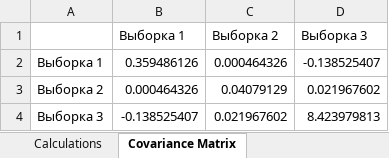
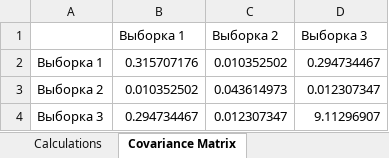
Before and after one commit to anmutya/lab2Stats, an Excel workbook: lab2Stats/Calculations.xlsx, sheet Covariance Matrix, drawn as a sheet; values as stored, in another font and other column widths than the file's, no borders; the diff names each change by its address in the sheet, - before the commit and + after, or states it on an @@ line.

Commit message:
Сделан выбор по номеру листа или его названию

```diff
--- a/lab2Stats/Calculations.xlsx (sheet Covariance Matrix)
+++ b/lab2Stats/Calculations.xlsx (sheet Covariance Matrix)
-B2 (Выборка 1): 0.359486126
+B2 (Выборка 1): 0.315707176
-C2 (Выборка 2): 0.000464326
+C2 (Выборка 2): 0.010352502
-D2 (Выборка 3): -0.138525407
+D2 (Выборка 3): 0.294734467
-B3 (Выборка 1): 0.000464326
+B3 (Выборка 1): 0.010352502
-C3 (Выборка 2): 0.04079129
+C3 (Выборка 2): 0.043614973
-D3 (Выборка 3): 0.021967602
+D3 (Выборка 3): 0.012307347
-B4 (Выборка 1): -0.138525407
+B4 (Выборка 1): 0.294734467
-C4 (Выборка 2): 0.021967602
+C4 (Выборка 2): 0.012307347
-D4 (Выборка 3): 8.423979813
+D4 (Выборка 3): 9.11296907
```
Also changed, not shown: sheet Calculations, lab2Stats/src/main/java/resources/ДЗ4.xlsx, 6 other files.
